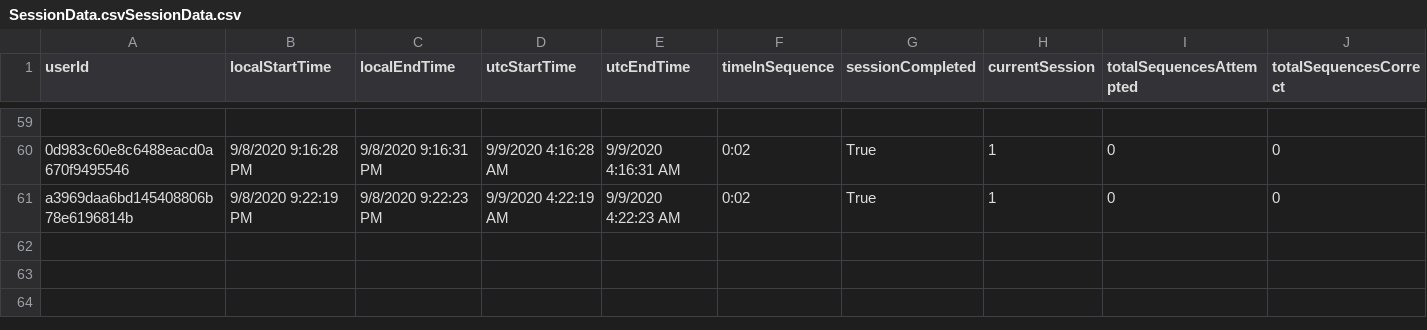
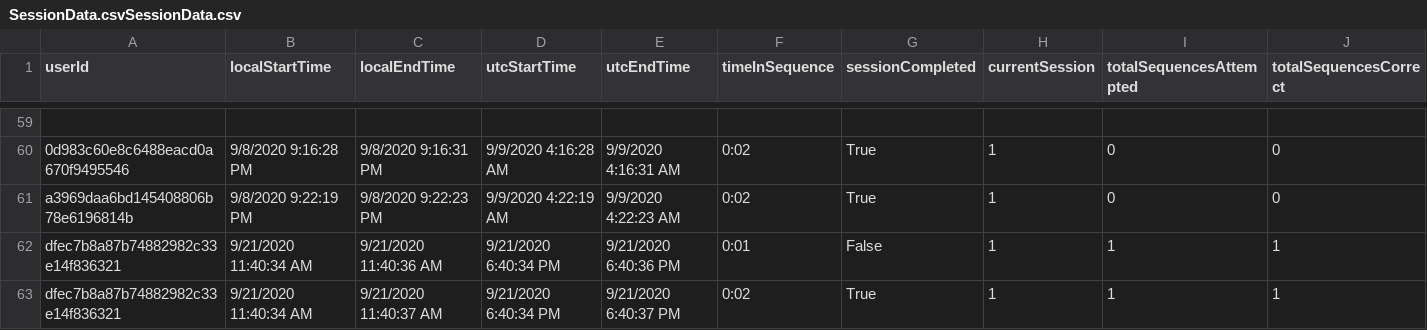
Before and after one commit to ReGame-VR/ReGame-Cognitive-Project, a CSV file: ReGameCognitive/Assets/Resources/SessionData.csvSessionData.csv, drawn as a sheet; only a part is shown, gaps mark what is left out; rows hold the shown columns only; the diff names each change by its address in the sheet, - before the commit and + after, or states it on an @@ line.

```diff
--- a/ReGameCognitive/Assets/Resources/SessionData.csvSessionData.csv
+++ b/ReGameCognitive/Assets/Resources/SessionData.csvSessionData.csv
+row 62: dfec7b8a87b74882982c33e14f836321 | 9/21/2020 11:40:34 AM | 9/21/2020 11:40:36 AM | 9/21/2020 6:40:34 PM | 9/21/2020 6:40:36 PM | 0:01 | False | 1 | 1 | 1
+row 63: dfec7b8a87b74882982c33e14f836321 | 9/21/2020 11:40:34 AM | 9/21/2020 11:40:37 AM | 9/21/2020 6:40:34 PM | 9/21/2020 6:40:37 PM | 0:02 | True | 1 | 1 | 1
```
Also changed, not shown: ReGameCognitive/Assets/Resources/SessionData.csv, 8 other files.
